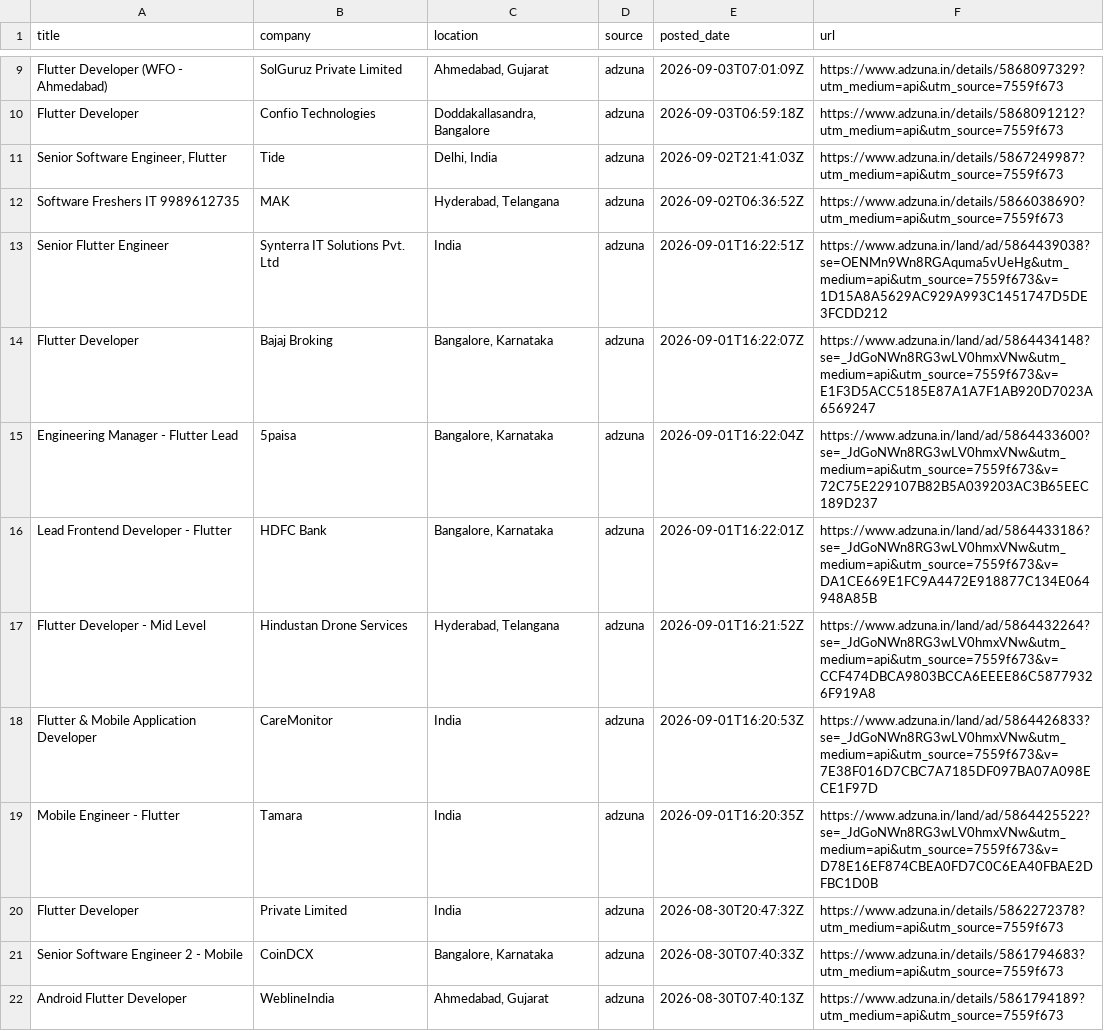
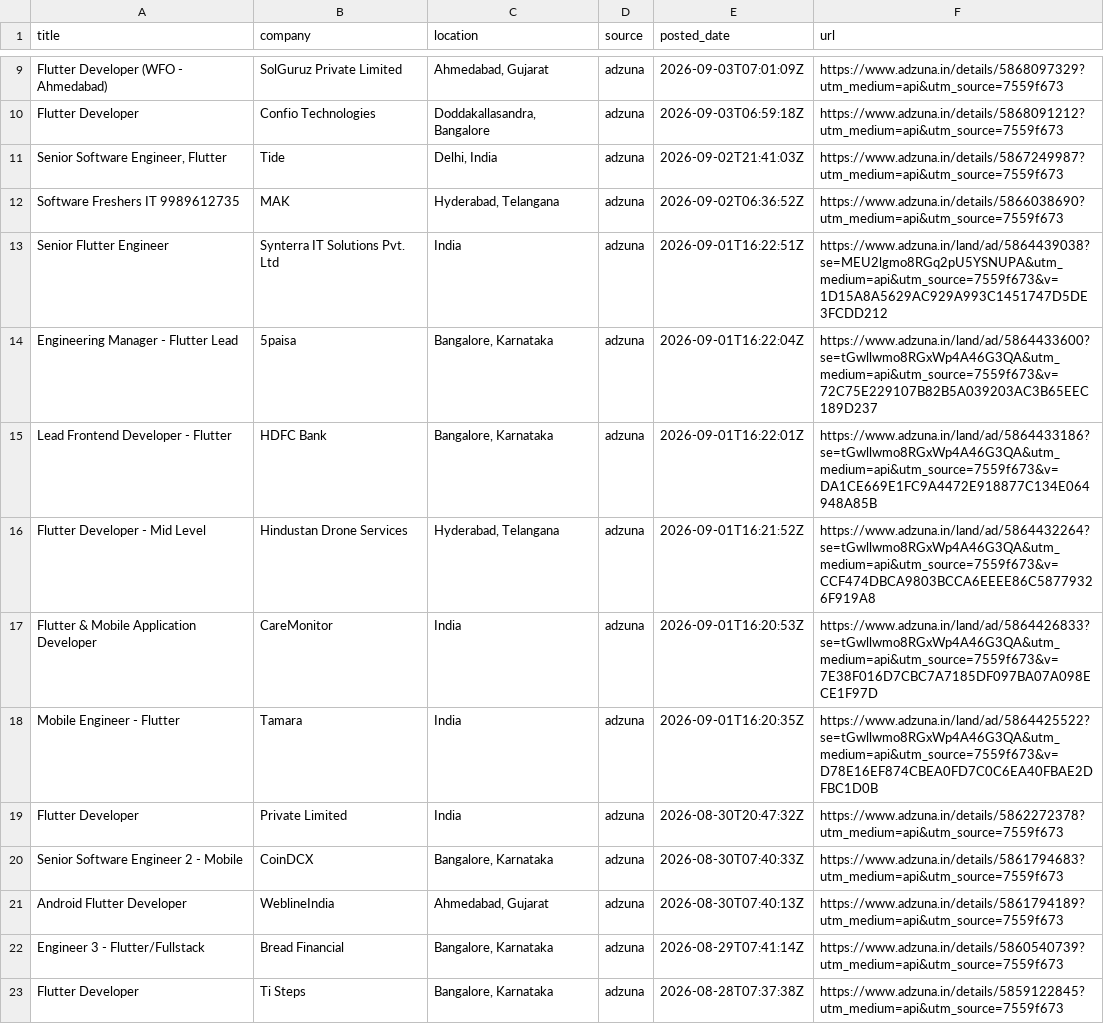
Before and after one commit to jatin-web/flutter-jobs-finder, a CSV file: output/flutter_jobs.csv, drawn as a sheet; only a part is shown, gaps mark what is left out; the shorter side is filled out with more unchanged rows.

```diff
--- a/output/flutter_jobs.csv
+++ b/output/flutter_jobs.csv
@@ -12,9 +12,8 @@ Flutter Developer,Confio Technologies,"Doddakallasandra, Bangalore",adzuna,2026-
 Software Freshers IT 9989612735,MAK,"Hyderabad, Telangana",adzuna,2026-09-02T06:36:52Z,https://www.adzuna.in/details/5866038690?utm_medium=api&utm_source=7559f673
-Senior Flutter Engineer,Synterra IT Solutions Pvt. Ltd,India,adzuna,2026-09-01T16:22:51Z,https://www.adzuna.in/land/ad/5864439038?se=OENMn9Wn8RGAquma5vUeHg&utm_medium=api&utm_source=7559f673&v=1D15A8A5629AC929A993C1451747D5DE3FCDD212
-Flutter Developer,Bajaj Broking,"Bangalore, Karnataka",adzuna,2026-09-01T16:22:07Z,https://www.adzuna.in/land/ad/5864434148?se=_JdGoNWn8RG3wLV0hmxVNw&utm_medium=api&utm_source=7559f673&v=E1F3D5ACC5185E87A1A7F1AB920D7023A6569247
-Engineering Manager - Flutter Lead,5paisa,"Bangalore, Karnataka",adzuna,2026-09-01T16:22:04Z,https://www.adzuna.in/land/ad/5864433600?se=_JdGoNWn8RG3wLV0hmxVNw&utm_medium=api&utm_source=7559f673&v=72C75E229107B82B5A039203AC3B65EEC189D237
-Lead Frontend Developer - Flutter,HDFC Bank,"Bangalore, Karnataka",adzuna,2026-09-01T16:22:01Z,https://www.adzuna.in/land/ad/5864433186?se=_JdGoNWn8RG3wLV0hmxVNw&utm_medium=api&utm_source=7559f673&v=DA1CE669E1FC9A4472E918877C134E064948A85B
-Flutter Developer - Mid Level,Hindustan Drone Services,"Hyderabad, Telangana",adzuna,2026-09-01T16:21:52Z,https://www.adzuna.in/land/ad/5864432264?se=_JdGoNWn8RG3wLV0hmxVNw&utm_medium=api&utm_source=7559f673&v=CCF474DBCA9803BCCA6EEEE86C58779326F919A8
-Flutter & Mobile Application Developer,CareMonitor,India,adzuna,2026-09-01T16:20:53Z,https://www.adzuna.in/land/ad/5864426833?se=_JdGoNWn8RG3wLV0hmxVNw&utm_medium=api&utm_source=7559f673&v=7E38F016D7CBC7A7185DF097BA07A098ECE1F97D
-Mobile Engineer - Flutter,Tamara,India,adzuna,2026-09-01T16:20:35Z,https://www.adzuna.in/land/ad/5864425522?se=_JdGoNWn8RG3wLV0hmxVNw&utm_medium=api&utm_source=7559f673&v=D78E16EF874CBEA0FD7C0C6EA40FBAE2DFBC1D0B
+Senior Flutter Engineer,Synterra IT Solutions Pvt. Ltd,India,adzuna,2026-09-01T16:22:51Z,https://www.adzuna.in/land/ad/5864439038?se=MEU2lgmo8RGq2pU5YSNUPA&utm_medium=api&utm_source=7559f673&v=1D15A8A5629AC929A993C1451747D5DE3FCDD212
+Engineering Manager - Flutter Lead,5paisa,"Bangalore, Karnataka",adzuna,2026-09-01T16:22:04Z,https://www.adzuna.in/land/ad/5864433600?se=tGwllwmo8RGxWp4A46G3QA&utm_medium=api&utm_source=7559f673&v=72C75E229107B82B5A039203AC3B65EEC189D237
+Lead Frontend Developer - Flutter,HDFC Bank,"Bangalore, Karnataka",adzuna,2026-09-01T16:22:01Z,https://www.adzuna.in/land/ad/5864433186?se=tGwllwmo8RGxWp4A46G3QA&utm_medium=api&utm_source=7559f673&v=DA1CE669E1FC9A4472E918877C134E064948A85B
+Flutter Developer - Mid Level,Hindustan Drone Services,"Hyderabad, Telangana",adzuna,2026-09-01T16:21:52Z,https://www.adzuna.in/land/ad/5864432264?se=tGwllwmo8RGxWp4A46G3QA&utm_medium=api&utm_source=7559f673&v=CCF474DBCA9803BCCA6EEEE86C58779326F919A8
+Flutter & Mobile Application Developer,CareMonitor,India,adzuna,2026-09-01T16:20:53Z,https://www.adzuna.in/land/ad/5864426833?se=tGwllwmo8RGxWp4A46G3QA&utm_medium=api&utm_source=7559f673&v=7E38F016D7CBC7A7185DF097BA07A098ECE1F97D
+Mobile Engineer - Flutter,Tamara,India,adzuna,2026-09-01T16:20:35Z,https://www.adzuna.in/land/ad/5864425522?se=tGwllwmo8RGxWp4A46G3QA&utm_medium=api&utm_source=7559f673&v=D78E16EF874CBEA0FD7C0C6EA40FBAE2DFBC1D0B
 Flutter Developer,Private Limited,India,adzuna,2026-08-30T20:47:32Z,https://www.adzuna.in/details/5862272378?utm_medium=api&utm_source=7559f673
```
Also changed, not shown: 4 other files.
